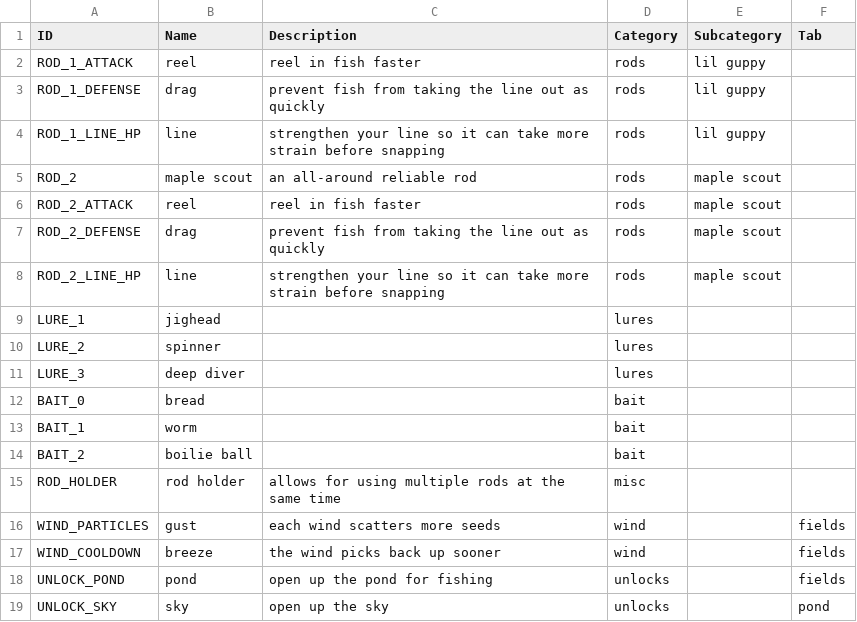
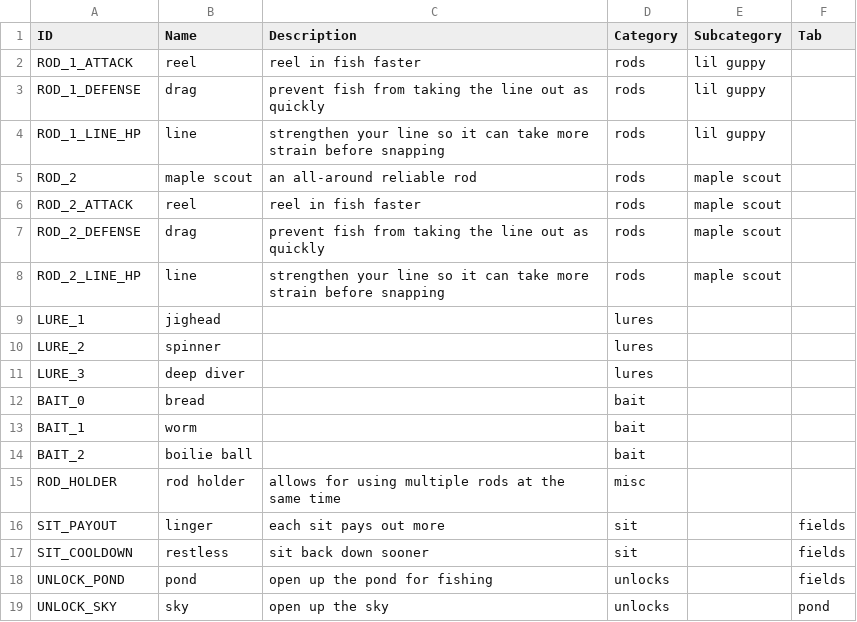
Before and after one commit to lasiaylo/fishin-proto, a CSV file: public/data/ShopDisplay.csv, drawn as a sheet.

```diff
--- a/public/data/ShopDisplay.csv
+++ b/public/data/ShopDisplay.csv
@@ -15,4 +15,4 @@ BAIT_2, boilie ball, ,  bait,
 ROD_HOLDER, rod holder, allows for using multiple rods at the same time, misc,
-WIND_PARTICLES, gust, each wind scatters more seeds, wind, , fields
-WIND_COOLDOWN, breeze, the wind picks back up sooner, wind, , fields
+SIT_PAYOUT, linger, each sit pays out more, sit, , fields
+SIT_COOLDOWN, restless, sit back down sooner, sit, , fields
 UNLOCK_POND, pond, open up the pond for fishing, unlocks, , fields
```
Also changed, not shown: public/data/Shop/ShopGameplay.csv, 8 other files.
